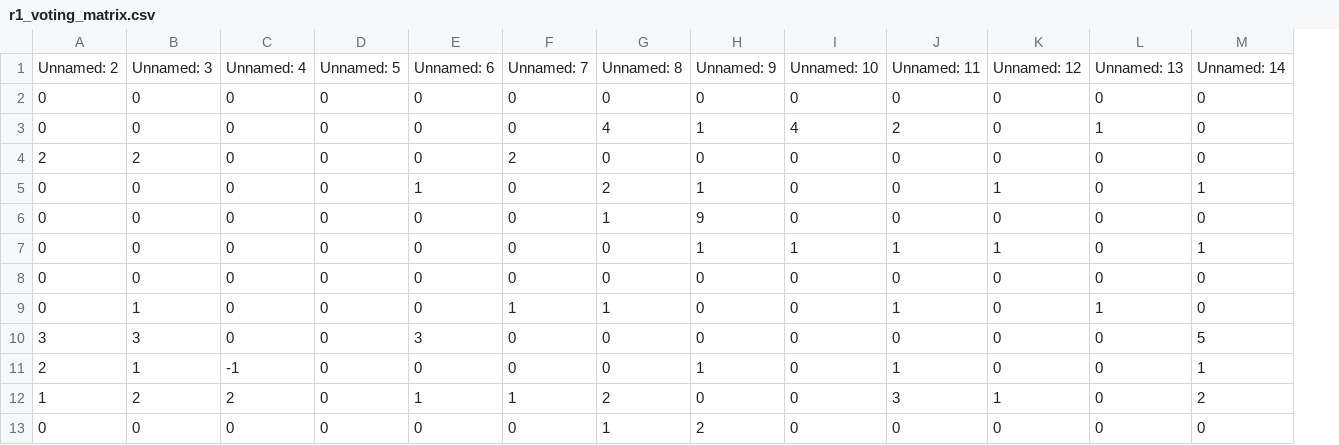
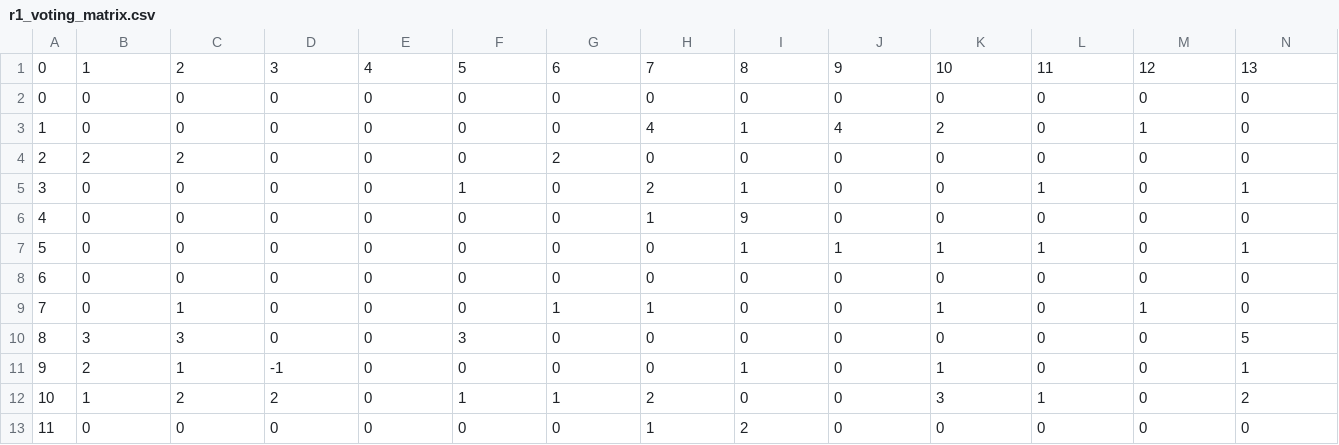
Before and after one commit to GovXS/Evaluating-Voting-Design-Tradeoffs-for-Retro-Funding, a CSV file: agents/r1_voting_matrix.csv, drawn as a sheet; only a part is shown; removed rows and columns are numbered as before the commit, all else as after; rows hold the shown columns only; the diff names each change by its address in the sheet, - before the commit and + after, or states it on an @@ line.

Commit message:
experiments with r4 data

```diff
--- a/agents/r1_voting_matrix.csv
+++ b/agents/r1_voting_matrix.csv
+column A, rows 2-13: 0 | 1 | 2 | 3 | 4 | 5 | 6 | 7 | 8 | 9 | 10 | 11
-row 1: Unnamed: 2 | Unnamed: 3 | Unnamed: 4 | Unnamed: 5 | Unnamed: 6 | Unnamed: 7 | Unnamed: 8 | Unnamed: 9 | Unnamed: 10 | Unnamed: 11 | Unnamed: 12 | Unnamed: 13 | Unnamed: 14
+row 1: 0 | 1 | 2 | 3 | 4 | 5 | 6 | 7 | 8 | 9 | 10 | 11 | 12 | 13
```
Also changed, not shown: 47 other files.
